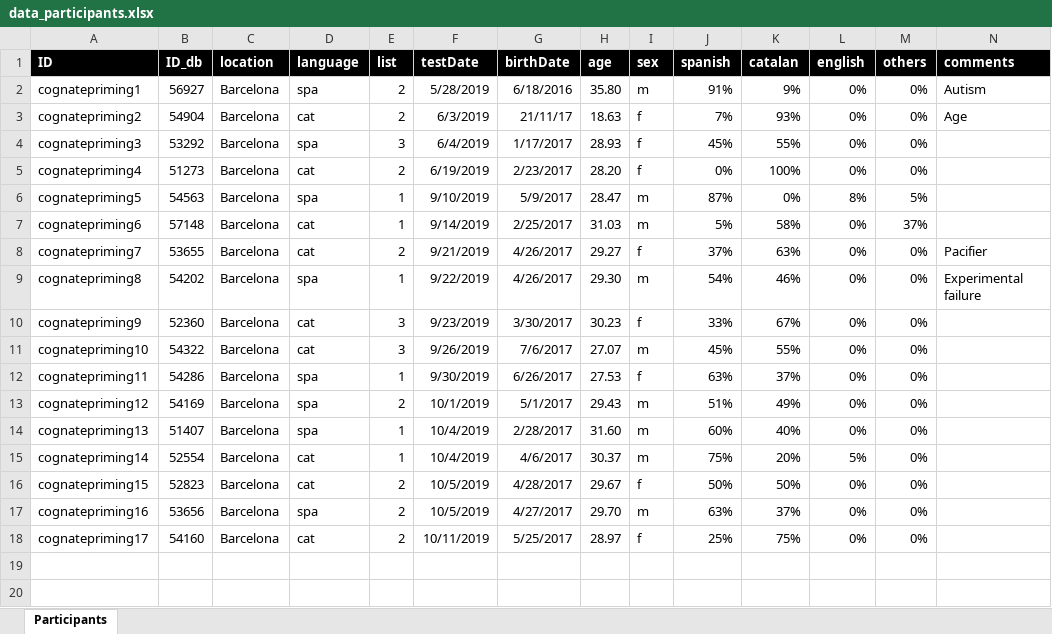
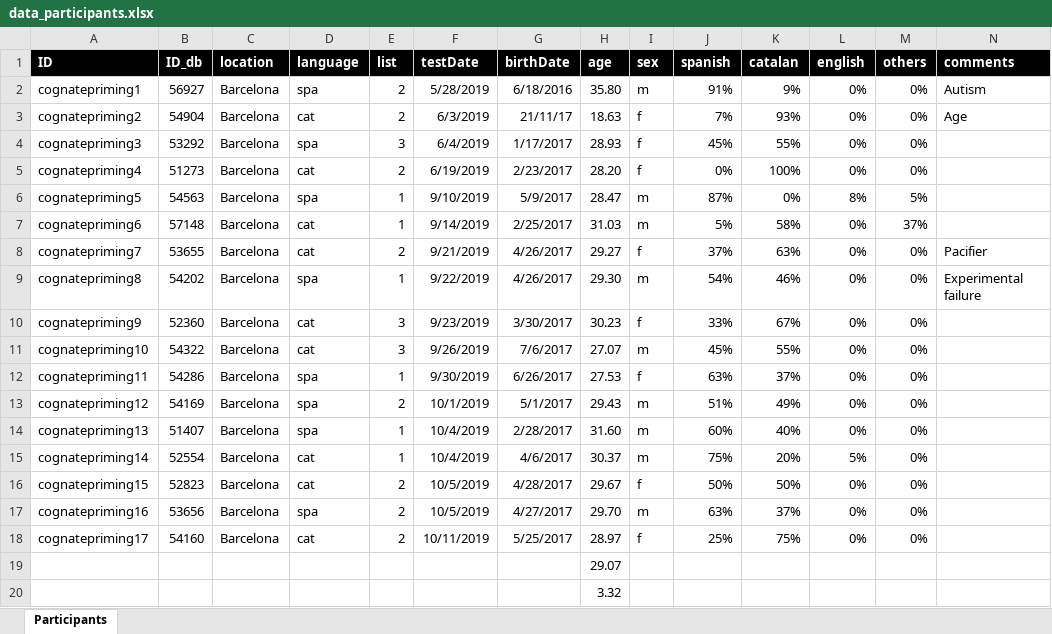
Before and after one commit to gongcastro/cognate-priming, an Excel workbook: Data/Participant data/data_participants.xlsx, sheet Participants, drawn as a sheet; only a part is shown; values as stored, in another font and other column widths than the file's, no borders; conditional formats not drawn; rows hold the shown columns only; the diff names each change by its address in the sheet, - before the commit and + after, or states it on an @@ line.

```diff
--- a/Data/Participant data/data_participants.xlsx (sheet Participants)
+++ b/Data/Participant data/data_participants.xlsx (sheet Participants)
+row 19:  |  |  |  |  |  |  | 29.07
+row 20:  |  |  |  |  |  |  | 3.32
```
Also changed, not shown: 32 other files.
